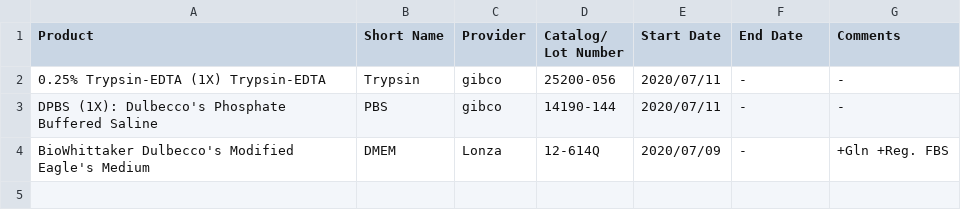
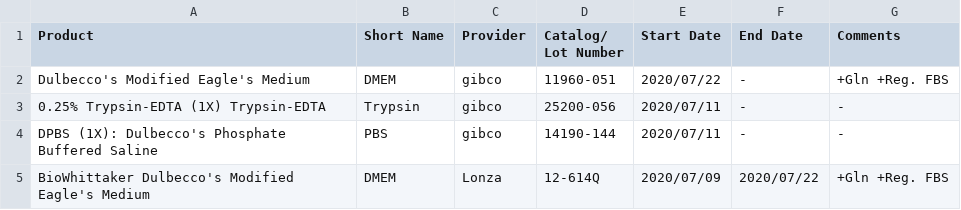
Before and after one commit to AkshayePal/nmd, a CSV file: misc/materials/tc_changes_log.csv, drawn as a sheet; addresses are those after the commit; the diff names each change by its address in the sheet, - before the commit and + after, or states it on an @@ line.

Commit message:
TC Media/Reagents Log

```diff
--- a/misc/materials/tc_changes_log.csv
+++ b/misc/materials/tc_changes_log.csv
+row 2: Dulbecco's Modified Eagle's Medium | DMEM | gibco | 11960-051 | 2020/07/22 | - | +Gln +Reg. FBS
-F5 (End Date): -
+F5 (End Date): 2020/07/22
```
